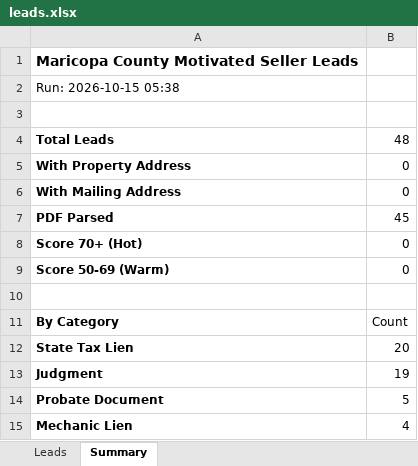
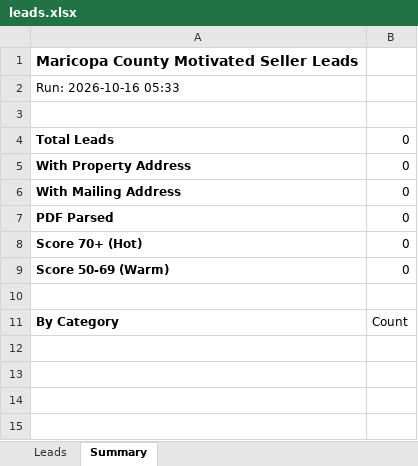
Before and after one commit to Darqsin/Four-Rings-CRM, an Excel workbook: data/leads.xlsx, sheet Summary, drawn as a sheet; values as stored, in another font and other column widths than the file's, no borders; the diff names each change by its address in the sheet, - before the commit and + after, or states it on an @@ line.

```diff
--- a/data/leads.xlsx (sheet Summary)
+++ b/data/leads.xlsx (sheet Summary)
-A2: Run: 2026-10-15 05:38
+A2: Run: 2026-10-16 05:33
-B4: 48
+B4: 0
-B7: 45
+B7: 0
-row 12: State Tax Lien | 20
-row 13: Judgment | 19
-row 14: Probate Document | 5
-row 15: Mechanic Lien | 4
```
Also changed, not shown: sheet Leads, 3 other files.
